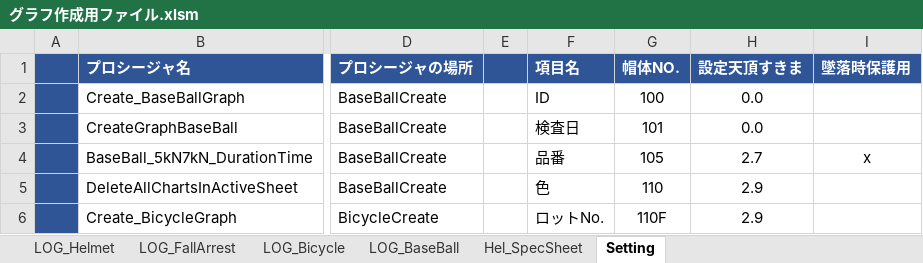
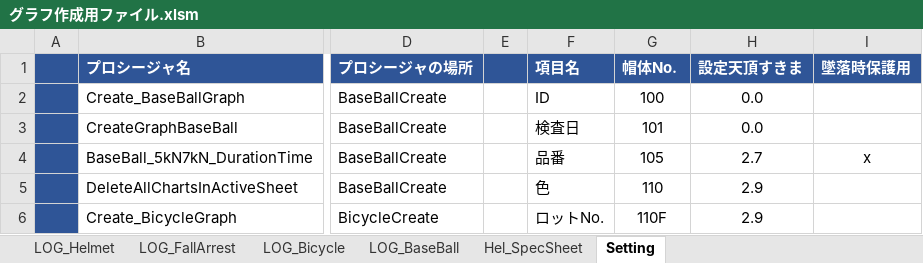
Before and after one commit to ryojiyama/VBA, an Excel workbook: bin/グラフ作成用ファイル.xlsm, sheet Setting, drawn as a sheet; only a part is shown, gaps mark what is left out; values as stored, in another font and other column widths than the file's, no borders; charts and pictures not drawn; 4 other sheets too large or unreadable and not compared; the diff names each change by its address in the sheet, - before the commit and + after, or states it on an @@ line.

```diff
--- a/bin/グラフ作成用ファイル.xlsm (sheet Setting)
+++ b/bin/グラフ作成用ファイル.xlsm (sheet Setting)
-G1: 帽体NO.
+G1: 帽体No.
```
Also changed, not shown: sheet Hel_SpecSheet, charts or pictures, 32 other files.
